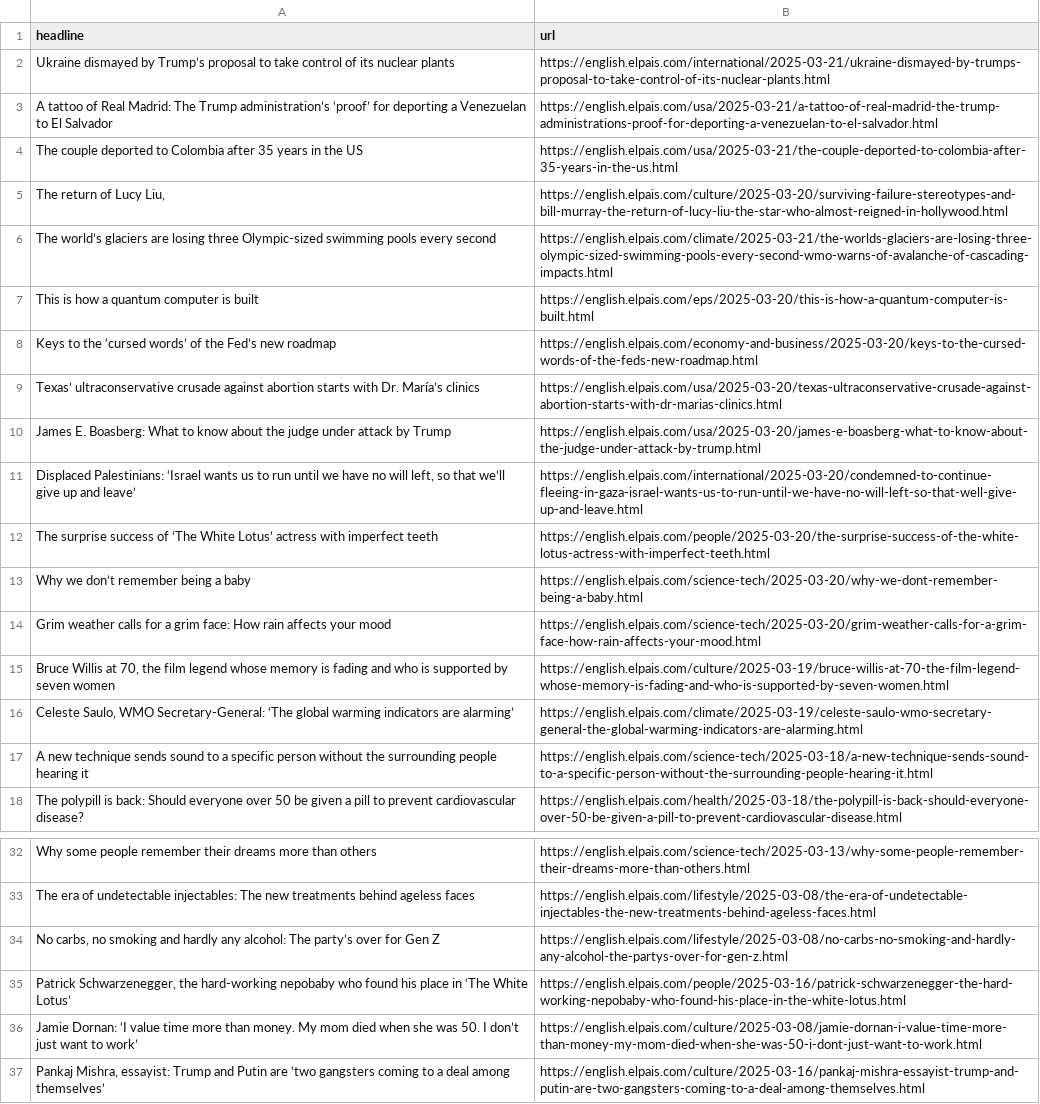
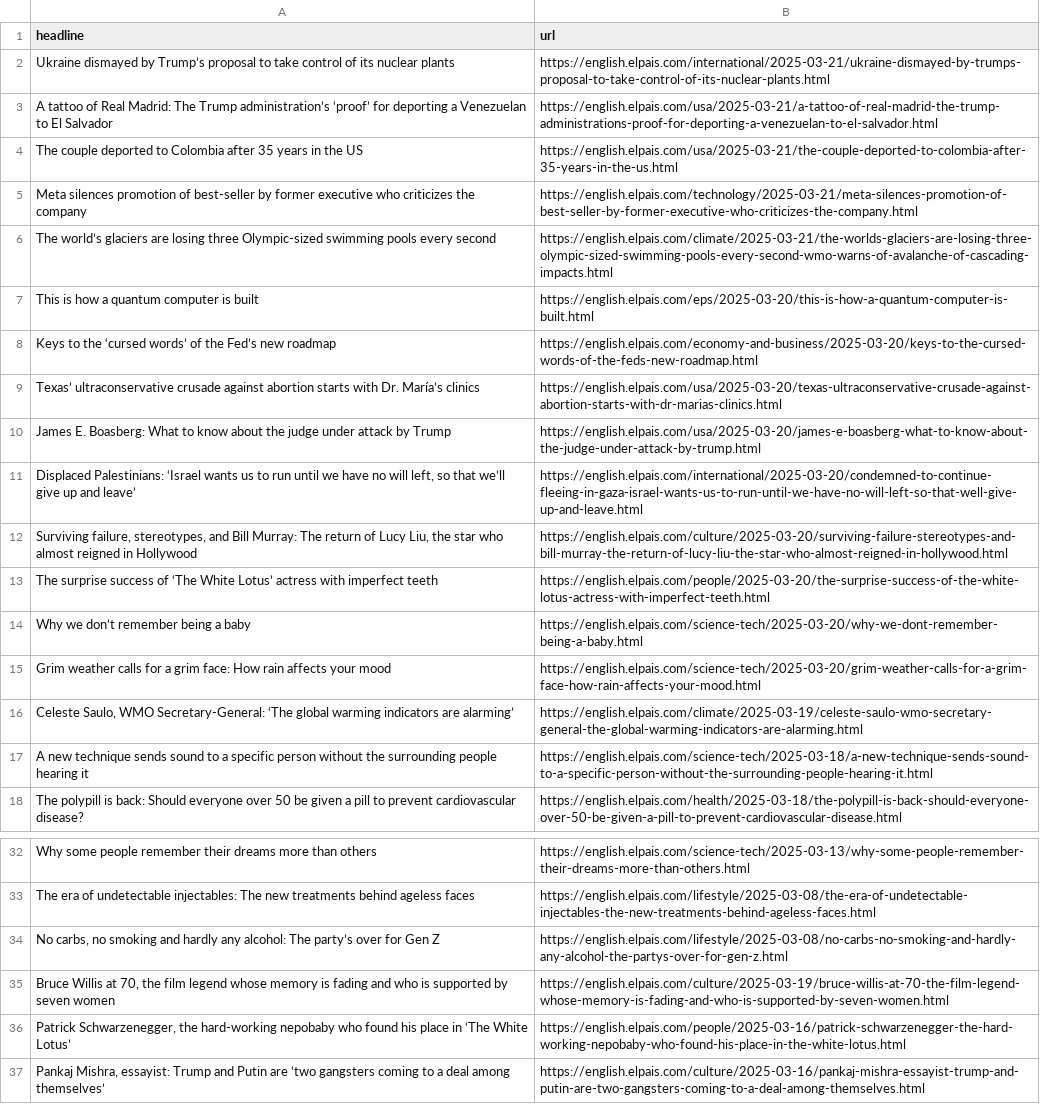
Before and after one commit to cmgsalazar/el-pais-autoscraper, a CSV file: headlines.csv, drawn as a sheet; only a part is shown, gaps mark what is left out.

```diff
--- a/headlines.csv
+++ b/headlines.csv
@@ -4,3 +4,3 @@ A tattoo of Real Madrid: The Trump administration’s ‘proof’ for deporting
 The couple deported to Colombia after 35 years in the US,https://english.elpais.com/usa/2025-03-21/the-couple-deported-to-colombia-after-35-years-in-the-us.html
-"The return of Lucy Liu,",https://english.elpais.com/culture/2025-03-20/surviving-failure-stereotypes-and-bill-murray-the-return-of-lucy-liu-the-star-who-almost-reigned-in-hollywood.html
+Meta silences promotion of best-seller by former executive who criticizes the company,https://english.elpais.com/technology/2025-03-21/meta-silences-promotion-of-best-seller-by-former-executive-who-criticizes-the-company.html
 The world’s glaciers are losing three Olympic-sized swimming pools every second,https://english.elpais.com/climate/2025-03-21/the-worlds-glaciers-are-losing-three-olympic-sized-swimming-pools-every-second-wmo-warns-of-avalanche-of-cascading-impacts.html
@@ -11,2 +11,3 @@ James E. Boasberg: What to know about the judge under attack by Trump,https://en
 "Displaced Palestinians: ‘Israel wants us to run until we have no will left, so that we’ll give up and leave’",https://english.elpais.com/international/2025-03-20/condemned-to-continue-fleeing-in-gaza-israel-wants-us-to-run-until-we-have-no-will-left-so-that-well-give-up-and-leave.html
+"Surviving failure, stereotypes, and Bill Murray: The return of Lucy Liu, the star who almost reigned in Hollywood",https://english.elpais.com/culture/2025-03-20/surviving-failure-stereotypes-and-bill-murray-the-return-of-lucy-liu-the-star-who-almost-reigned-in-hollywood.html
 The surprise success of ‘The White Lotus’ actress with imperfect teeth,https://english.elpais.com/people/2025-03-20/the-surprise-success-of-the-white-lotus-actress-with-imperfect-teeth.html
@@ -14,3 +15,2 @@ Why we don’t remember being a baby,https://english.elpais.com/science-tech/202
 Grim weather calls for a grim face: How rain affects your mood,https://english.elpais.com/science-tech/2025-03-20/grim-weather-calls-for-a-grim-face-how-rain-affects-your-mood.html
-"Bruce Willis at 70, the film legend whose memory is fading and who is supported by seven women",https://english.elpais.com/culture/2025-03-19/bruce-willis-at-70-the-film-legend-whose-memory-is-fading-and-who-is-supported-by-seven-women.html
 "Celeste Saulo, WMO Secretary-General: ‘The global warming indicators are alarming’",https://english.elpais.com/climate/2025-03-19/celeste-saulo-wmo-secretary-general-the-global-warming-indicators-are-alarming.html
@@ -34,4 +34,4 @@ The era of undetectable injectables: The new treatments behind ageless faces,htt
 "No carbs, no smoking and hardly any alcohol: The party’s over for Gen Z ",https://english.elpais.com/lifestyle/2025-03-08/no-carbs-no-smoking-and-hardly-any-alcohol-the-partys-over-for-gen-z.html
+"Bruce Willis at 70, the film legend whose memory is fading and who is supported by seven women",https://english.elpais.com/culture/2025-03-19/bruce-willis-at-70-the-film-legend-whose-memory-is-fading-and-who-is-supported-by-seven-women.html
 "Patrick Schwarzenegger, the hard-working nepobaby who found his place in ‘The White Lotus’",https://english.elpais.com/people/2025-03-16/patrick-schwarzenegger-the-hard-working-nepobaby-who-found-his-place-in-the-white-lotus.html
-Jamie Dornan: ‘I value time more than money. My mom died when she was 50. I don’t just want to work’,https://english.elpais.com/culture/2025-03-08/jamie-dornan-i-value-time-more-than-money-my-mom-died-when-she-was-50-i-dont-just-want-to-work.html
 "Pankaj Mishra, essayist: Trump and Putin are ‘two gangsters coming to a deal among themselves’",https://english.elpais.com/culture/2025-03-16/pankaj-mishra-essayist-trump-and-putin-are-two-gangsters-coming-to-a-deal-among-themselves.html
```
